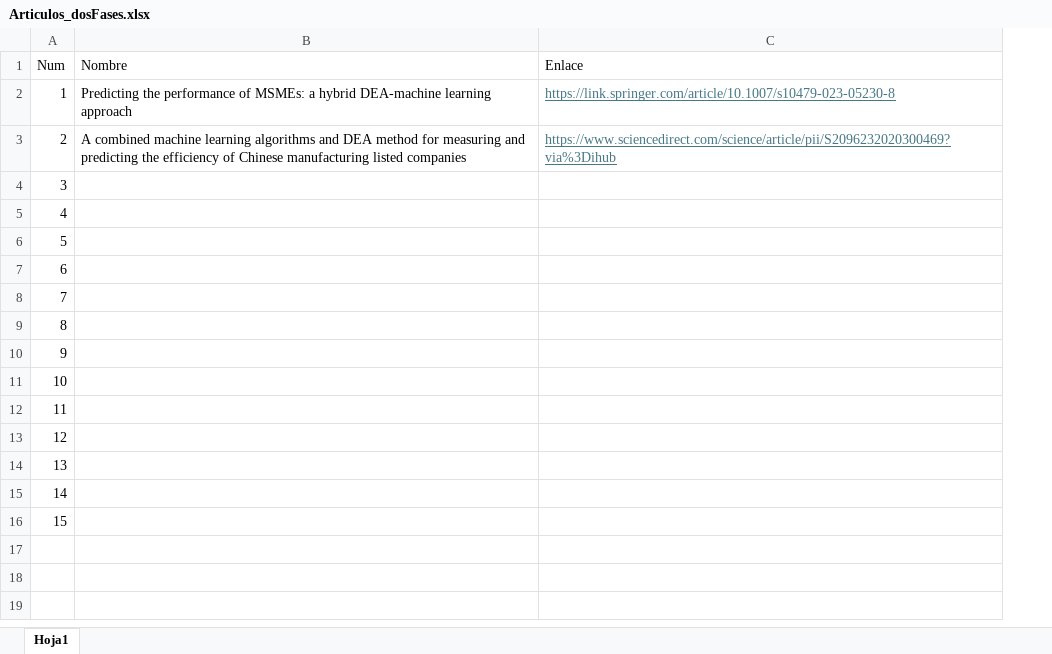
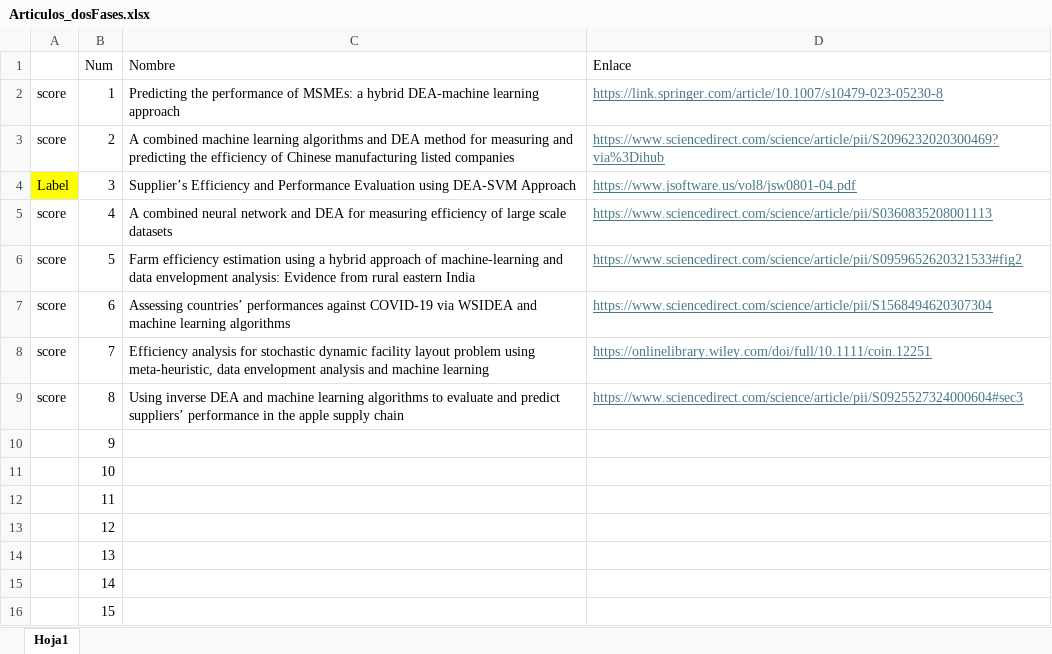
Before and after one commit to rgonzalezmoyano/Cafee, an Excel workbook: articulo 1 XAI/Articulos_dosFases.xlsx, sheet Hoja1, drawn as a sheet; values as stored, in another font and other column widths than the file's, no borders; addresses are those after the commit; the diff names each change by its address in the sheet, - before the commit and + after, or states it on an @@ line.

```diff
--- a/articulo 1 XAI/Articulos_dosFases.xlsx (sheet Hoja1)
+++ b/articulo 1 XAI/Articulos_dosFases.xlsx (sheet Hoja1)
+column A, rows 2-9: score | score | Label | score | score | score | score | score
-C4 (Nombre): (empty)
+C4 (Nombre): Supplier’s Efficiency and Performance Evaluation using DEA-SVM Approach
-D4 (Enlace): (empty)
+D4 (Enlace): https://www.jsoftware.us/vol8/jsw0801-04.pdf
-C5 (Nombre): (empty)
+C5 (Nombre): A combined neural network and DEA for measuring efficiency of large scale datasets
-D5 (Enlace): (empty)
+D5 (Enlace): https://www.sciencedirect.com/science/article/pii/S0360835208001113
-C6 (Nombre): (empty)
+C6 (Nombre): Farm efficiency estimation using a hybrid approach of machine-learning and data envelopment analysis: Evidence from rural eastern India
-D6 (Enlace): (empty)
+D6 (Enlace): https://www.sciencedirect.com/science/article/pii/S0959652620321533#fig2
-C7 (Nombre): (empty)
+C7 (Nombre): Assessing countries’ performances against COVID-19 via WSIDEA and machine learning algorithms
-D7 (Enlace): (empty)
+D7 (Enlace): https://www.sciencedirect.com/science/article/pii/S1568494620307304
-C8 (Nombre): (empty)
+C8 (Nombre): Efficiency analysis for stochastic dynamic facility layout problem using meta-heuristic, data envelopment analysis and machine learning
-D8 (Enlace): (empty)
+D8 (Enlace): https://onlinelibrary.wiley.com/doi/full/10.1111/coin.12251
-C9 (Nombre): (empty)
+C9 (Nombre): Using inverse DEA and machine learning algorithms to evaluate and predict suppliers’ performance in the apple supply chain
-D9 (Enlace): (empty)
+D9 (Enlace): https://www.sciencedirect.com/science/article/pii/S0925527324000604#sec3
```
Also changed, not shown: 3 other files.
